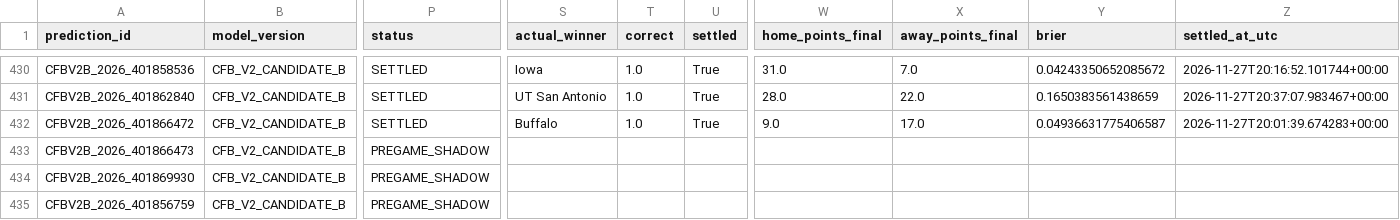
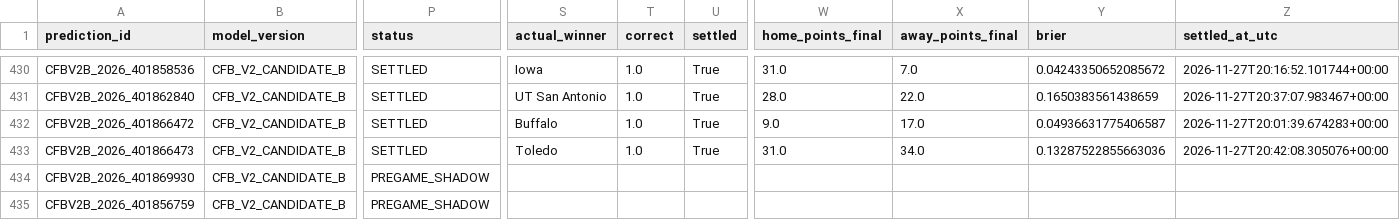
Before and after one commit to bp111301/bp-sports, a CSV file: data/cfb/v2_shadow/verified_prediction_ledger.csv, drawn as a sheet; only a part is shown, gaps mark what is left out; the diff names each change by its address in the sheet, - before the commit and + after, or states it on an @@ line.

```diff
--- a/data/cfb/v2_shadow/verified_prediction_ledger.csv
+++ b/data/cfb/v2_shadow/verified_prediction_ledger.csv
-P433 (status): PREGAME_SHADOW
+P433 (status): SETTLED
-S433 (actual_winner): (empty)
+S433 (actual_winner): Toledo
-T433 (correct): (empty)
+T433 (correct): 1.0
-U433 (settled): (empty)
+U433 (settled): True
-W433 (home_points_final): (empty)
+W433 (home_points_final): 31.0
-X433 (away_points_final): (empty)
+X433 (away_points_final): 34.0
-Y433 (brier): (empty)
+Y433 (brier): 0.13287522855663036
-Z433 (settled_at_utc): (empty)
+Z433 (settled_at_utc): 2026-11-27T20:42:08.305076+00:00
```
Also changed, not shown: data/cfb/ledger/prediction_ledger.csv, 3 other files.
